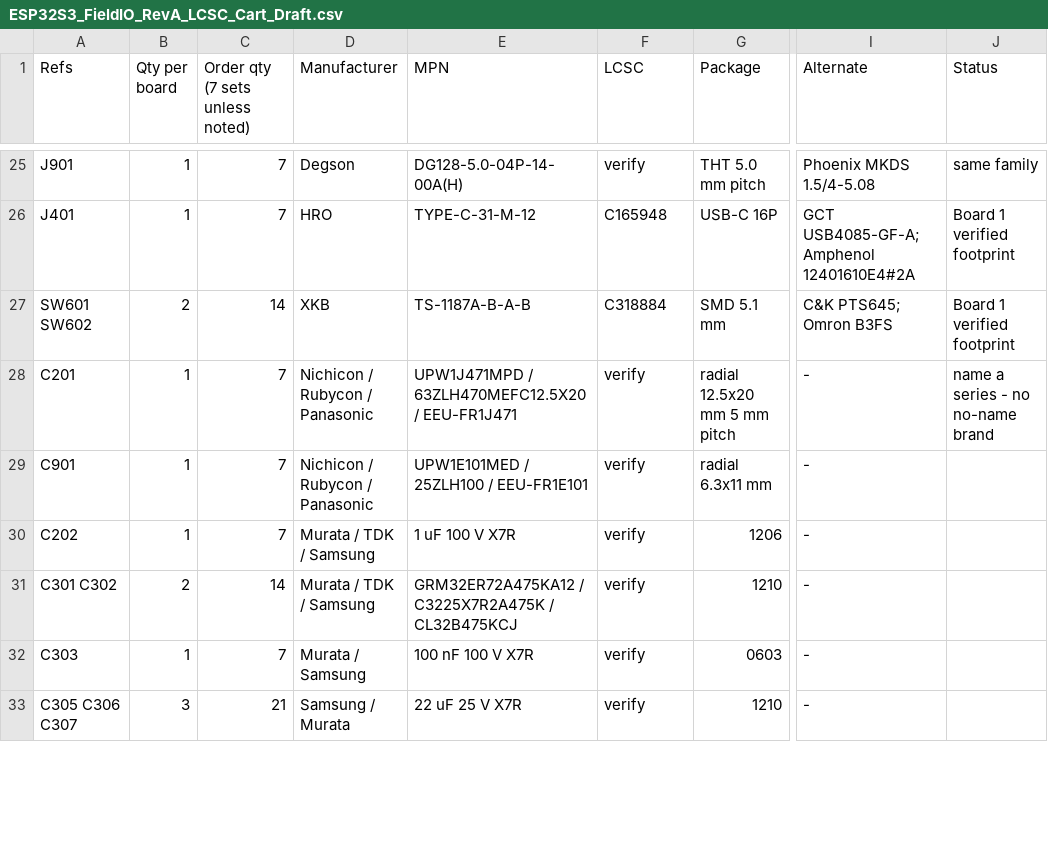
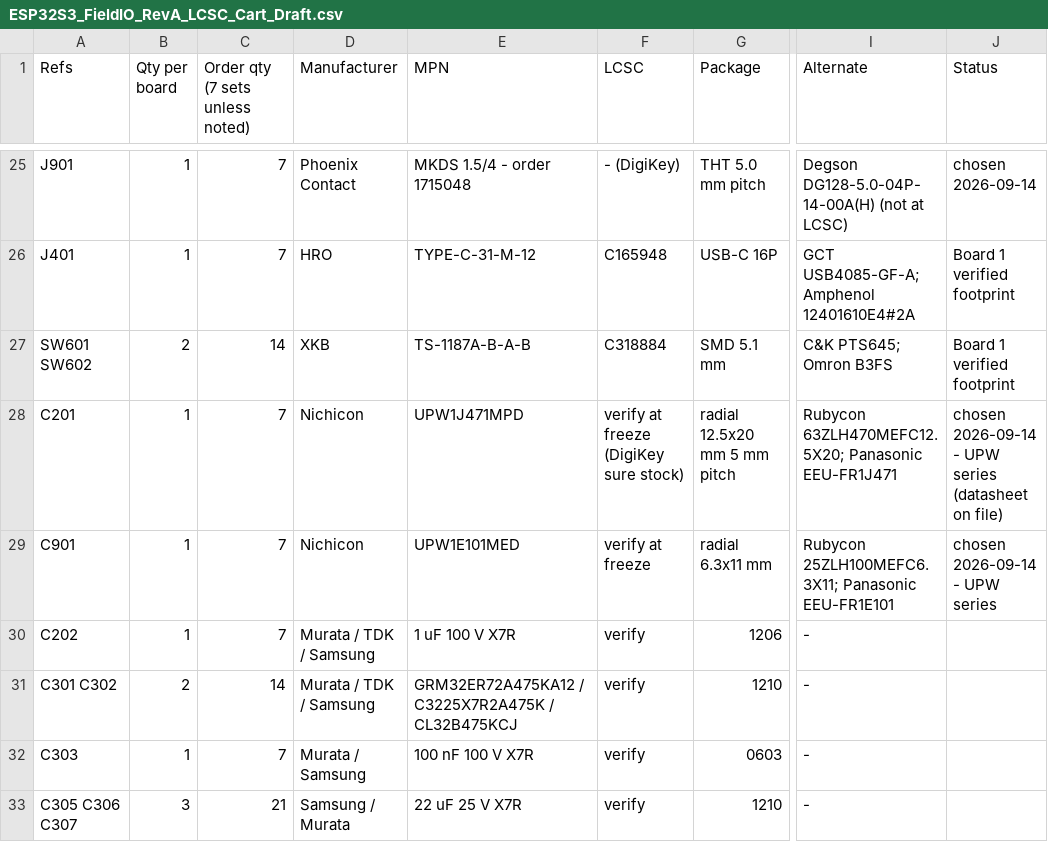
Before and after one commit to MuffinByteLabs/stm32-industrial-io, a CSV file: docs/ESP32S3_FieldIO_RevA_LCSC_Cart_Draft.csv, drawn as a sheet; only a part is shown, gaps mark what is left out; the diff covers the shown part only; the diff names each change by its address in the sheet, - before the commit and + after, or states it on an @@ line.

Commit message:
parts: final pre-capture picks - optos EL817S1(C)(TU)-FV C470884 (VDE; -F stockless), MMBT2222ALT1G C82460, Phoenix MKDS 1,5 terminal family (Degson same-footprint alt), Bourns MF-RX110, Lite-On LTST-C170 indicator LEDs, ERJ-P08 anti-surge, CL10B105KA8NNNC X7R 1uF, Nichicon UPW; EL817 VCEO and IO1/IO2 reset-state corrections

```diff
--- a/docs/ESP32S3_FieldIO_RevA_LCSC_Cart_Draft.csv
+++ b/docs/ESP32S3_FieldIO_RevA_LCSC_Cart_Draft.csv
-D25 (Manufacturer): Degson
+D25 (Manufacturer): Phoenix Contact
-E25 (MPN): DG128-5.0-04P-14-00A(H)
+E25 (MPN): MKDS 1.5/4 - order 1715048
-F25 (LCSC): verify
+F25 (LCSC): - (DigiKey)
-I25 (Alternate): Phoenix MKDS 1.5/4-5.08
+I25 (Alternate): Degson DG128-5.0-04P-14-00A(H) (not at LCSC)
-J25 (Status): same family
+J25 (Status): chosen 2026-09-14
-D28:D29 (Manufacturer): Nichicon / Rubycon / Panasonic
+D28:D29 (Manufacturer): Nichicon
-E28 (MPN): UPW1J471MPD / 63ZLH470MEFC12.5X20 / EEU-FR1J471
+E28 (MPN): UPW1J471MPD
-F28 (LCSC): verify
+F28 (LCSC): verify at freeze (DigiKey sure stock)
-I28 (Alternate): -
+I28 (Alternate): Rubycon 63ZLH470MEFC12.5X20; Panasonic EEU-FR1J471
-J28 (Status): name a series - no no-name brand
+J28 (Status): chosen 2026-09-14 - UPW series (datasheet on file)
-E29 (MPN): UPW1E101MED / 25ZLH100 / EEU-FR1E101
+E29 (MPN): UPW1E101MED
-F29 (LCSC): verify
+F29 (LCSC): verify at freeze
-I29 (Alternate): -
+I29 (Alternate): Rubycon 25ZLH100MEFC6.3X11; Panasonic EEU-FR1E101
-J29 (Status): (empty)
+J29 (Status): chosen 2026-09-14 - UPW series
```
Also changed, not shown: 57 edited cells elsewhere in this file, 6 other files.
